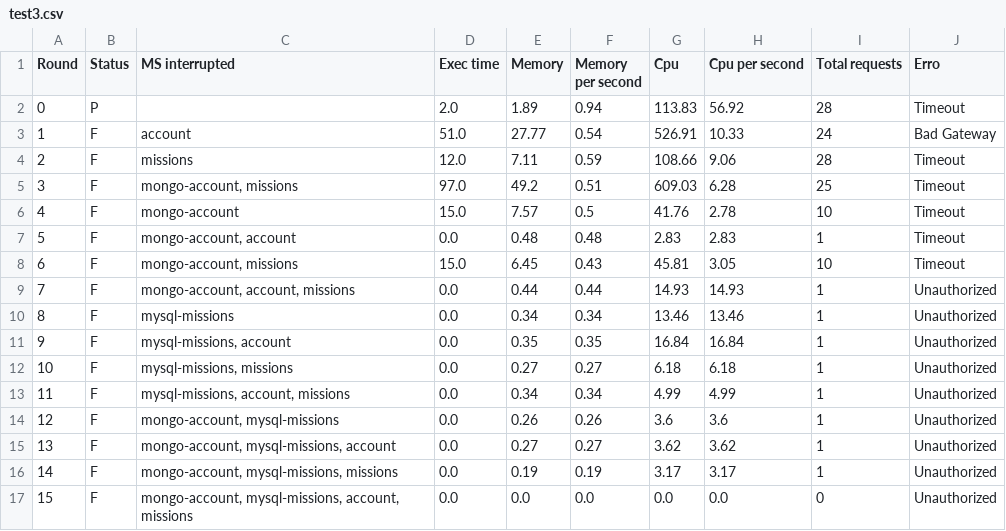
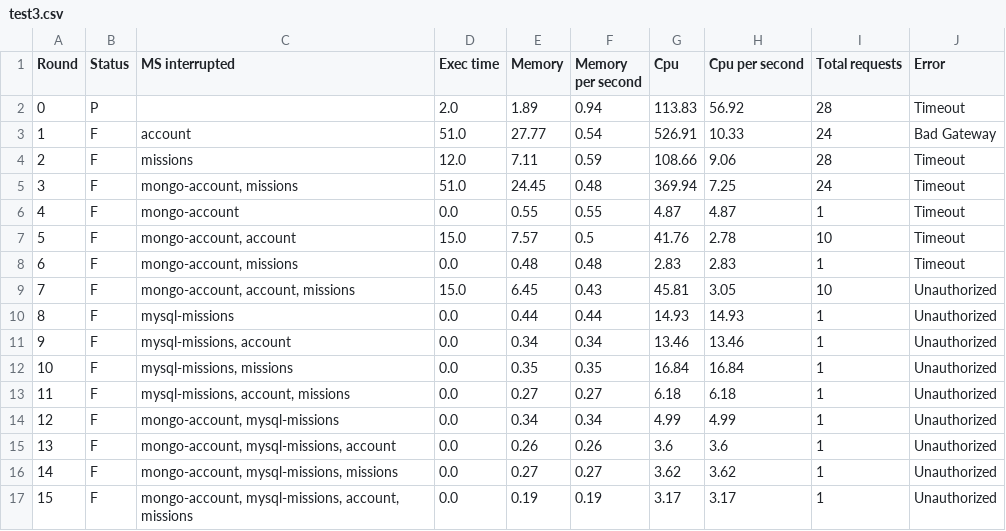
Before and after one commit to TCC-UEPB/grafana-results-processor, a CSV file: results/requests/test3.csv, drawn as a sheet; removed rows and columns are numbered as before the commit, all else as after; the diff names each change by its address in the sheet, - before the commit and + after, or states it on an @@ line.

```diff
--- a/results/requests/test3.csv
+++ b/results/requests/test3.csv
-J1: Erro
+J1: Error
-D5 (Exec time): 97.0
+D5 (Exec time): 51.0
-E5 (Memory): 49.2
+E5 (Memory): 24.45
-F5 (Memory per second): 0.51
+F5 (Memory per second): 0.48
-G5 (Cpu): 609.03
+G5 (Cpu): 369.94
-H5 (Cpu per second): 6.28
+H5 (Cpu per second): 7.25
-I5 (Total requests): 25
+I5 (Total requests): 24
+row 6: 4 | F | mongo-account | 0.0 | 0.55 | 0.55 | 4.87 | 4.87 | 1 | Timeout
@@ column A (Round) renumbered between rows 7 and 17 @@
-C7 (MS interrupted): mongo-account
+C7 (MS interrupted): mongo-account, account
-C8 (MS interrupted): mongo-account, account
+C8 (MS interrupted): mongo-account, missions
-C9 (MS interrupted): mongo-account, missions
+C9 (MS interrupted): mongo-account, account, missions
-J9 (Error): Timeout
+J9 (Error): Unauthorized
-C10 (MS interrupted): mongo-account, account, missions
+C10 (MS interrupted): mysql-missions
-C11 (MS interrupted): mysql-missions
+C11 (MS interrupted): mysql-missions, account
-C12 (MS interrupted): mysql-missions, account
+C12 (MS interrupted): mysql-missions, missions
-C13 (MS interrupted): mysql-missions, missions
+C13 (MS interrupted): mysql-missions, account, missions
-C14 (MS interrupted): mysql-missions, account, missions
+C14 (MS interrupted): mongo-account, mysql-missions
-C15 (MS interrupted): mongo-account, mysql-missions
+C15 (MS interrupted): mongo-account, mysql-missions, account
-C16 (MS interrupted): mongo-account, mysql-missions, account
+C16 (MS interrupted): mongo-account, mysql-missions, missions
-C17 (MS interrupted): mongo-account, mysql-missions, missions
+C17 (MS interrupted): mongo-account, mysql-missions, account, missions
-row 17: 15 | F | mongo-account, mysql-missions, account, missions | 0.0 | 0.0 | 0.0 | 0.0 | 0.0 | 0 | Unauthorized
```
Also changed, not shown: results/requests/test0.csv, results/requests/test1.csv, 17 other files.
